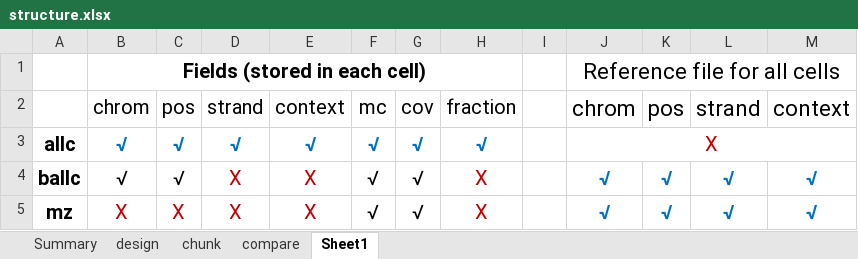
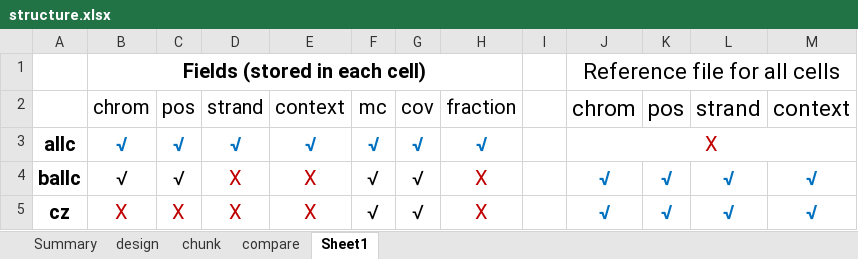
Before and after one commit to DingWB/czip, an Excel workbook: data/structure.xlsx, sheet Sheet1, drawn as a sheet; values as stored, in another font and other column widths than the file's, no borders; the diff names each change by its address in the sheet, - before the commit and + after, or states it on an @@ line.

```diff
--- a/data/structure.xlsx (sheet Sheet1)
+++ b/data/structure.xlsx (sheet Sheet1)
-A5: mz
+A5: cz
```
Also changed, not shown: 3 other files.
